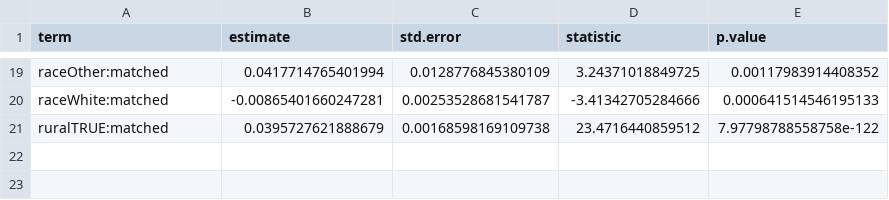
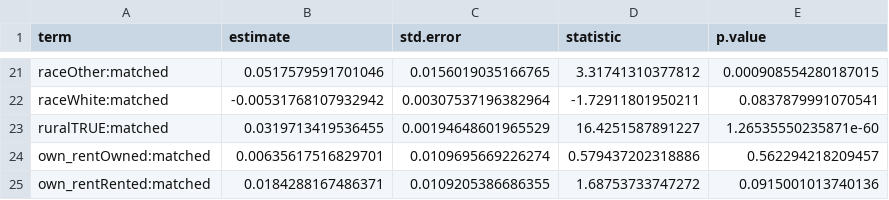
Before and after one commit to josh-goldstein-git/censoc, a CSV file: match_metrics/mincer_age_15_50.csv, drawn as a sheet; only a part is shown, gaps mark what is left out; the diff covers the shown part only.

Commit message:
added own/rent

```diff
--- a/match_metrics/mincer_age_15_50.csv
+++ b/match_metrics/mincer_age_15_50.csv
@@ -19,3 +21,5 @@
-"raceOther:matched",0.0417714765401994,0.0128776845380109,3.24371018849725,0.00117983914408352
-"raceWhite:matched",-0.00865401660247281,0.00253528681541787,-3.41342705284666,0.000641514546195133
-"ruralTRUE:matched",0.0395727621888679,0.00168598169109738,23.4716440859512,7.97798788558758e-122
+"raceOther:matched",0.0517579591701046,0.0156019035166765,3.31741310377812,0.000908554280187015
+"raceWhite:matched",-0.00531768107932942,0.00307537196382964,-1.72911801950211,0.0837879991070541
+"ruralTRUE:matched",0.0319713419536455,0.00194648601965529,16.4251587891227,1.26535550235871e-60
+"own_rentOwned:matched",0.00635617516829701,0.0109695669226274,0.579437202318886,0.562294218209457
+"own_rentRented:matched",0.0184288167486371,0.0109205386686355,1.68753733747272,0.0915001013740136
```
Also changed, not shown: 2 added rows and 61 edited cells elsewhere in this file.
